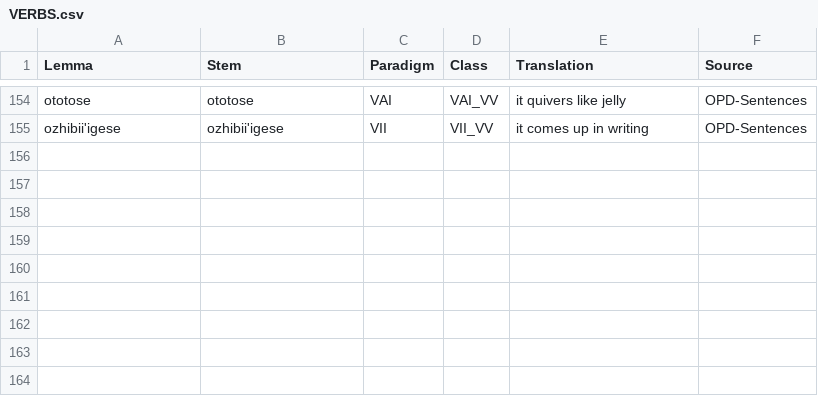
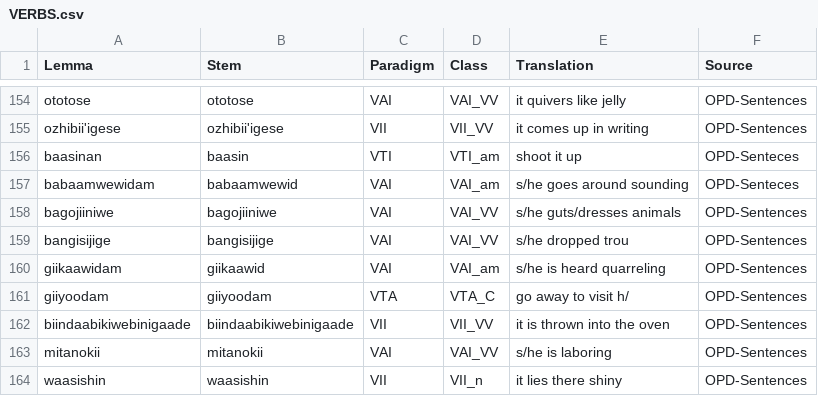
Before and after one commit to ELF-Lab/OjibweLexicon, a CSV file: HammerlyFieldwork/VERBS.csv, drawn as a sheet; only a part is shown, gaps mark what is left out.

```diff
--- a/HammerlyFieldwork/VERBS.csv
+++ b/HammerlyFieldwork/VERBS.csv
@@ -155 +155,10 @@ ototose,ototose,VAI,VAI_VV,it quivers like jelly,OPD-Sentences
 ozhibii'igese,ozhibii'igese,VII,VII_VV,it comes up in writing,OPD-Sentences
+baasinan,baasin,VTI,VTI_am,shoot it up,OPD-Senteces
+babaamwewidam,babaamwewid,VAI,VAI_am,s/he goes around sounding,OPD-Senteces
+bagojiiniwe,bagojiiniwe,VAI,VAI_VV,s/he guts/dresses animals,OPD-Sentences
+bangisijige,bangisijige,VAI,VAI_VV,s/he dropped trou,OPD-Sentences
+giikaawidam,giikaawid,VAI,VAI_am,s/he is heard quarreling,OPD-Sentences
+giiyoodam,giiyoodam,VTA,VTA_C,go away to visit h/,OPD-Sentences
+biindaabikiwebinigaade,biindaabikiwebinigaade,VII,VII_VV,it is thrown into the oven,OPD-Sentences
+mitanokii,mitanokii,VAI,VAI_VV,s/he is laboring,OPD-Sentences
+waasishin,waasishin,VII,VII_n,it lies there shiny,OPD-Sentences
```
Also changed, not shown: HammerlyFieldwork/PROPER_NOUNS.csv.
